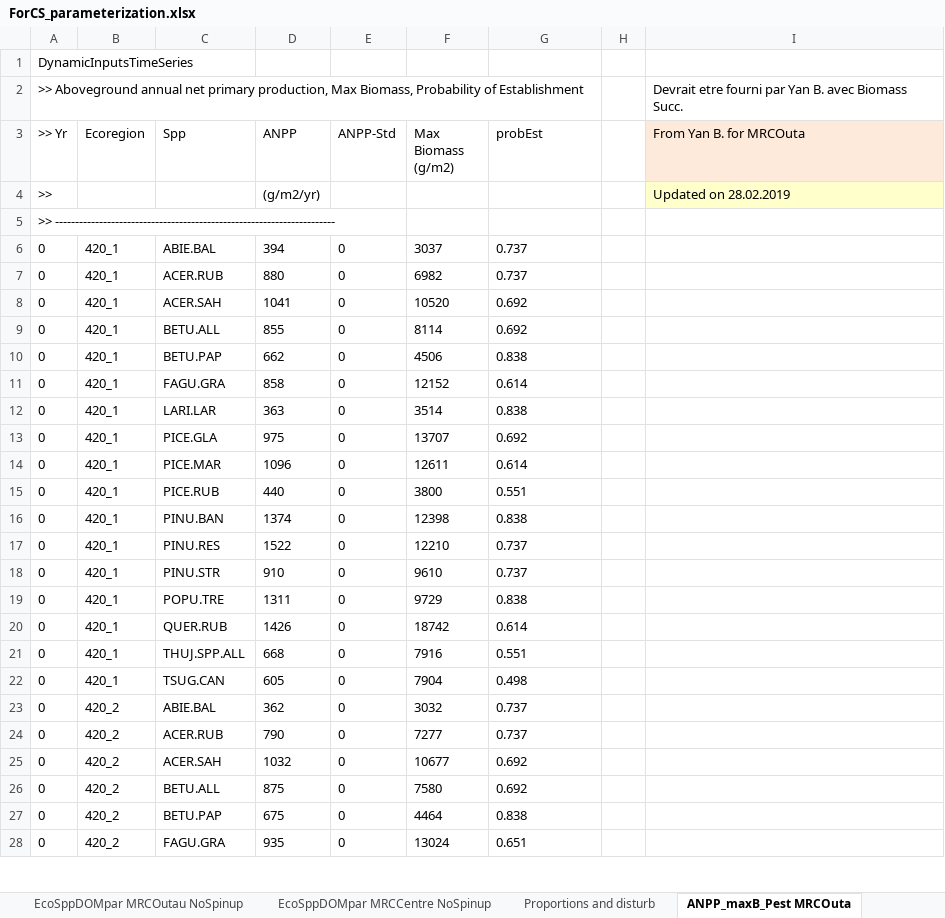
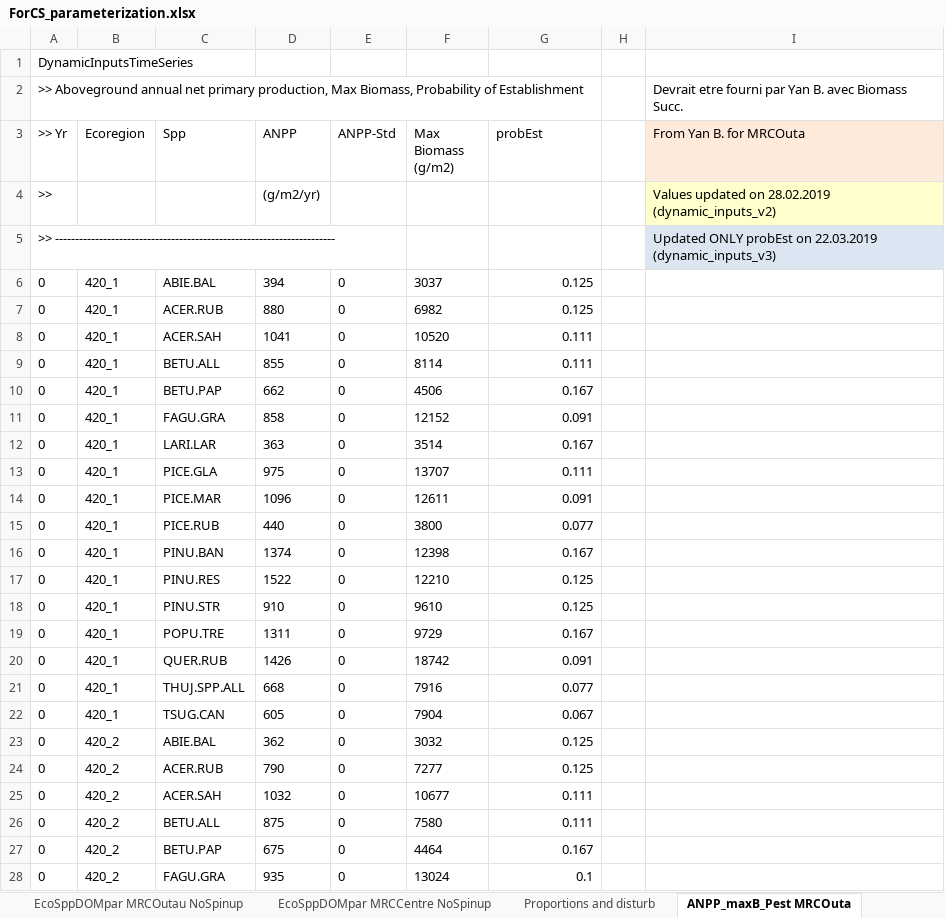
Before and after one commit to mrcmina/firewood_landis, an Excel workbook: documentation/ForestCarbonSuccession/ForCS_parameterization.xlsx, sheet ANPP_maxB_Pest MRCOuta, drawn as a sheet; only a part is shown; values as stored, in another font and other column widths than the file's, no borders; the diff covers the shown part only; the diff names each change by its address in the sheet, - before the commit and + after, or states it on an @@ line.

Commit message:
Updated ForCS inputs
Updated parameters of ForCS input files in both input folder and sim pkgs

- Updated ANPP and MaxBio from new version of biomass-dynamic -inputs sent by Yan on 28.02.2018
- Updated pEst when switched to time step 1 (new biomass-dynamic -inputs sent by Yan on 22.03.2018)
- Updated time step to 1 in ForCS
- Updated ForCS_parameterization.xlsx
- New values of AmountT0 DOMpools (new soilSpinup performed on 25.03.2019)

```diff
--- a/documentation/ForestCarbonSuccession/ForCS_parameterization.xlsx (sheet ANPP_maxB_Pest MRCOuta)
+++ b/documentation/ForestCarbonSuccession/ForCS_parameterization.xlsx (sheet ANPP_maxB_Pest MRCOuta)
-I4 (From Yan B. for MRCOuta): Updated on 28.02.2019
+I4 (From Yan B. for MRCOuta): Values updated on 28.02.2019 (dynamic_inputs_v2)
-I5 (From Yan B. for MRCOuta): (empty)
+I5 (From Yan B. for MRCOuta): Updated ONLY probEst on 22.03.2019 (dynamic_inputs_v3)
-I5 fill: none
+I5 fill: #DCE6F2
-G6:G7 (probEst): 0.737
+G6:G7 (probEst): 0.125
-G6:G28 alignment: left
+G6:G28 alignment: right
-G8:G9 (probEst): 0.692
+G8:G9 (probEst): 0.111
-G10 (probEst): 0.838
+G10 (probEst): 0.167
-G11 (probEst): 0.614
+G11 (probEst): 0.091
-G12 (probEst): 0.838
+G12 (probEst): 0.167
-G13 (probEst): 0.692
+G13 (probEst): 0.111
-G14 (probEst): 0.614
+G14 (probEst): 0.091
-G15 (probEst): 0.551
+G15 (probEst): 0.077
-G16 (probEst): 0.838
+G16 (probEst): 0.167
-G17:G18 (probEst): 0.737
+G17:G18 (probEst): 0.125
-G19 (probEst): 0.838
+G19 (probEst): 0.167
-G20 (probEst): 0.614
+G20 (probEst): 0.091
-G21 (probEst): 0.551
+G21 (probEst): 0.077
-G22 (probEst): 0.498
+G22 (probEst): 0.067
-G23:G24 (probEst): 0.737
+G23:G24 (probEst): 0.125
-G25:G26 (probEst): 0.692
+G25:G26 (probEst): 0.111
-G27 (probEst): 0.838
+G27 (probEst): 0.167
-G28 (probEst): 0.651
+G28 (probEst): 0.1
```
Also changed, not shown: 317 edited cells and cell formats elsewhere in this sheet, sheet RootDynamics-Centre, sheet RootDynamics-Outau, sheet ANPP_maxB_Pest MRCCentre, 12 other files.
